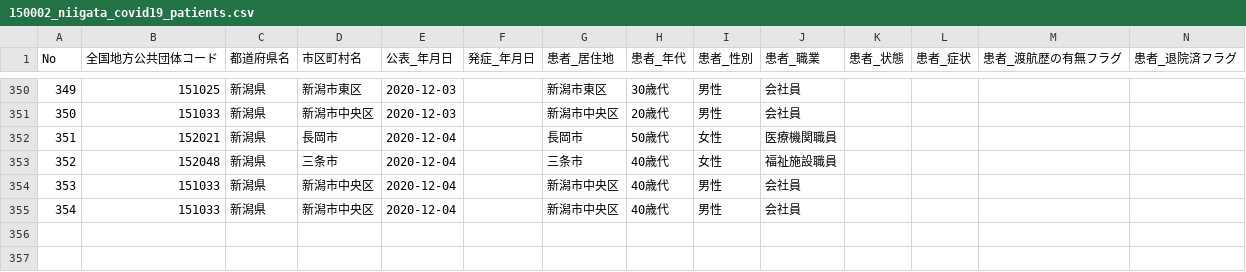
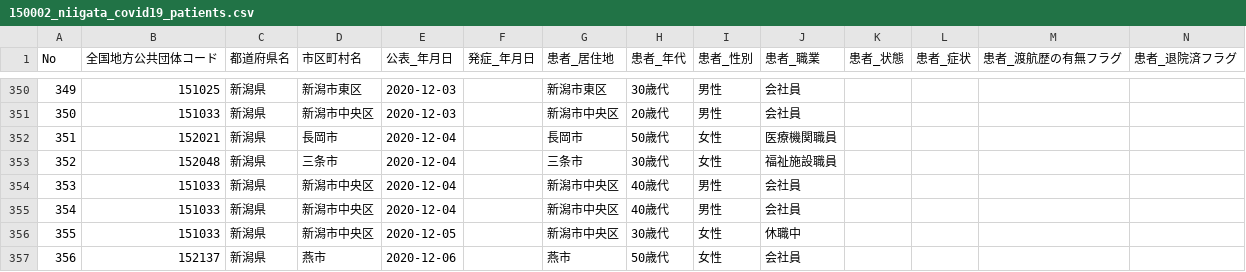
Before and after one commit to CodeForNiigata/covid19-data-niigata, a CSV file: dist/csv/150002_niigata_covid19_patients.csv, drawn as a sheet; only a part is shown, gaps mark what is left out; rows hold the shown columns only; the diff names each change by its address in the sheet, - before the commit and + after, or states it on an @@ line.

```diff
--- a/dist/csv/150002_niigata_covid19_patients.csv
+++ b/dist/csv/150002_niigata_covid19_patients.csv
-H353 (患者_年代): 40歳代
+H353 (患者_年代): 30歳代
+row 356: 355 | 151033 | 新潟県 | 新潟市中央区 | 2020-12-05 |  | 新潟市中央区 | 30歳代 | 女性 | 休職中
+row 357: 356 | 152137 | 新潟県 | 燕市 | 2020-12-06 |  | 燕市 | 50歳代 | 女性 | 会社員
```
Also changed, not shown: 2 other files.
